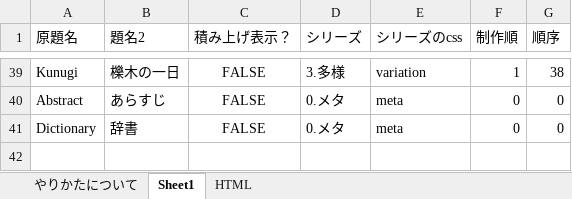
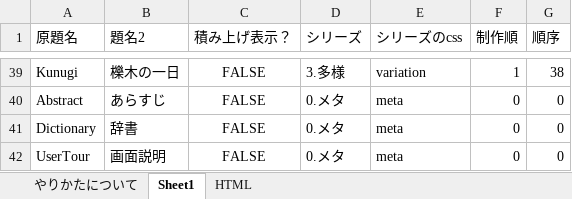
Before and after one commit to Takeuma-Kairi/MindaSeries, an Excel workbook: 大陸シリーズ目次順番.xlsx, sheet Sheet1, drawn as a sheet; only a part is shown, gaps mark what is left out; values as stored, in another font and other column widths than the file's, no borders; the diff names each change by its address in the sheet, - before the commit and + after, or states it on an @@ line.

```diff
--- a/大陸シリーズ目次順番.xlsx (sheet Sheet1)
+++ b/大陸シリーズ目次順番.xlsx (sheet Sheet1)
+row 42: UserTour | 画面説明 | FALSE | 0.メタ | meta | 0 | 0
```
Also changed, not shown: sheet HTML, 5 other files.
